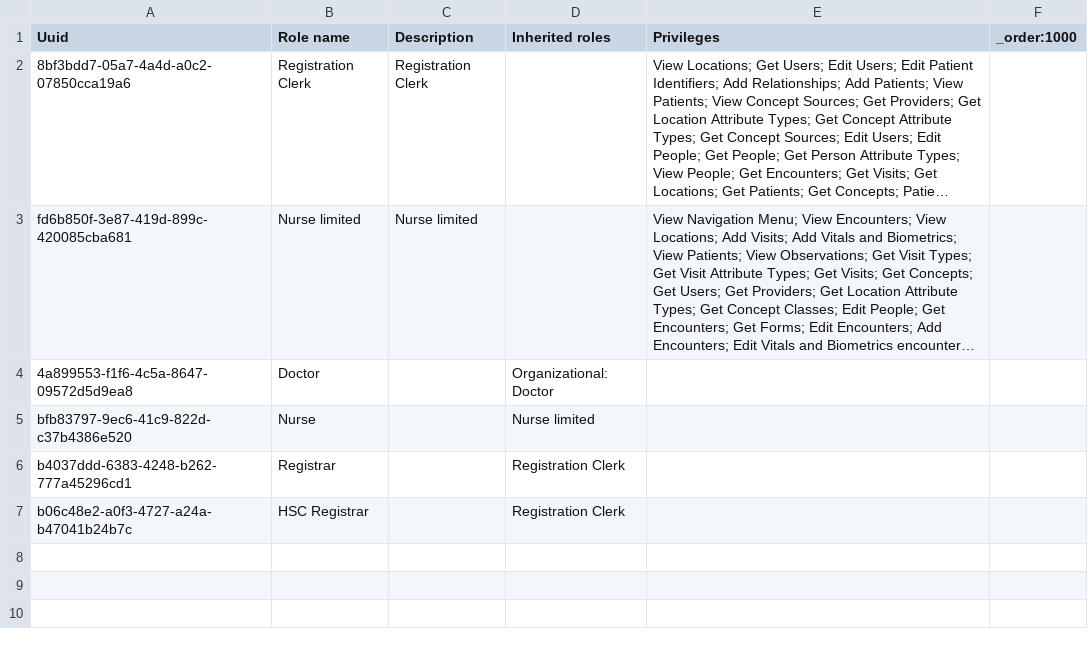
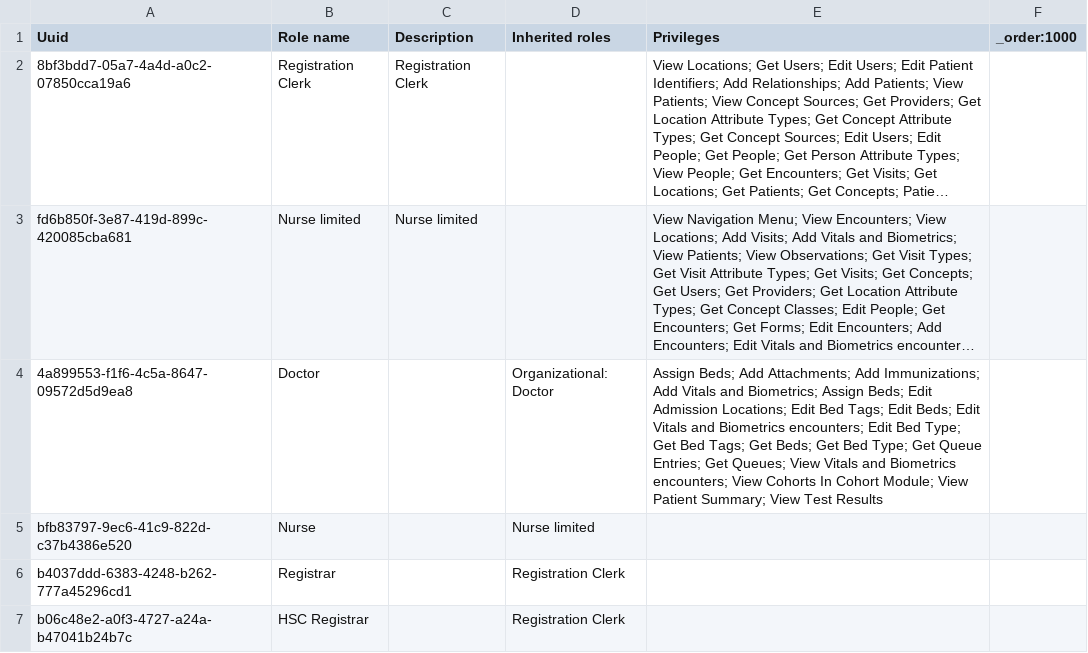
Before and after one commit to CRUDEM/ozone-hsc, a CSV file: configs/openmrs/initializer_config/roles/roles_hsc.csv, drawn as a sheet; long unchanged cells end in …; the diff names each change by its address in the sheet, - before the commit and + after, or states it on an @@ line.

Commit message:
HSC-494: Update Doctor role privileges

```diff
--- a/configs/openmrs/initializer_config/roles/roles_hsc.csv
+++ b/configs/openmrs/initializer_config/roles/roles_hsc.csv
-E4 (Privileges): (empty)
+E4 (Privileges): Assign Beds; Add Attachments; Add Immunizations; Add Vitals and Biometrics; Assign Beds; Edit Admission Locations; Edit Bed Tags; Edit Beds; Edit Vitals and Biometrics encounters; Edit Bed Type; Get Bed Tags; Get Beds; Get Bed Type; Get Queue Entries; Get Queues; View Vitals and Biometrics encounters; View Cohorts In Cohort Module; View Patient Summary; View Test Results
```
